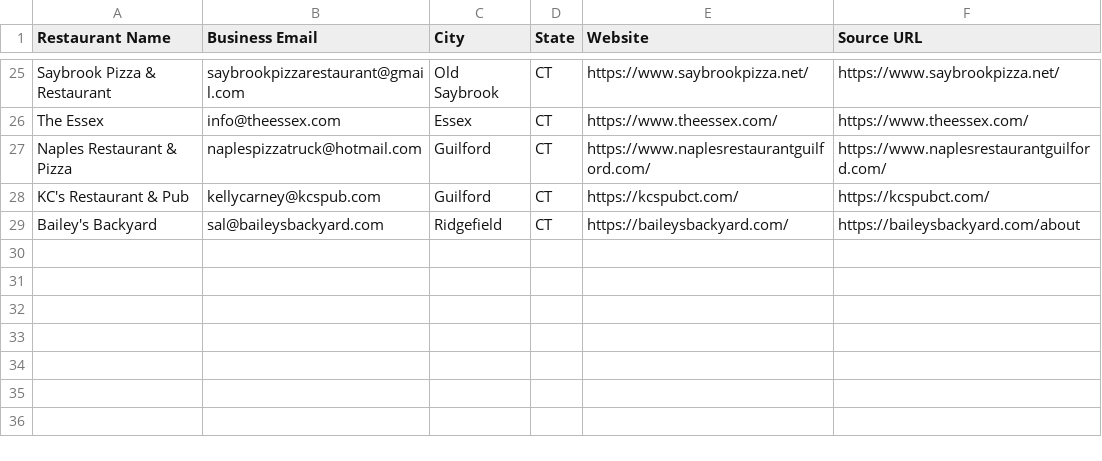
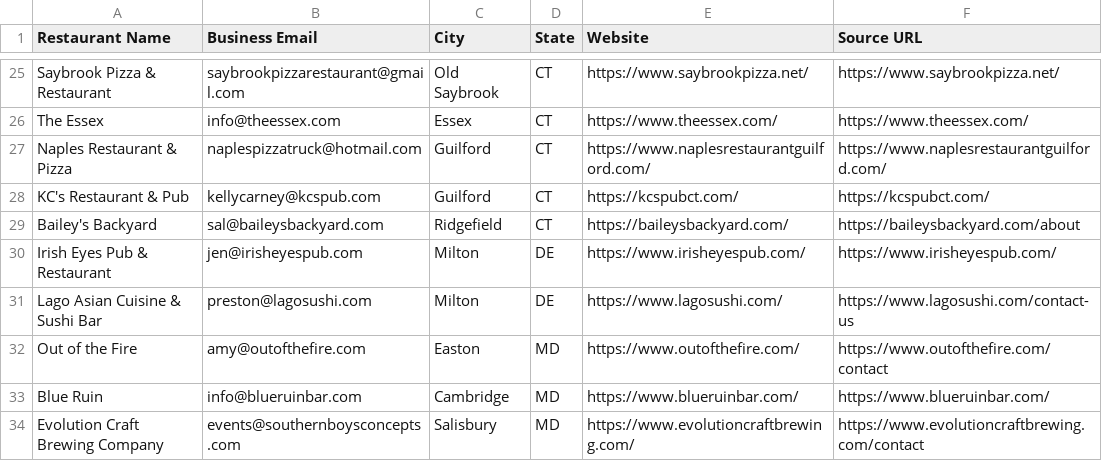
Before and after one commit to Kushams/BEFRS-OUTREACH, a CSV file: data/restaurant_leads_batch_006.csv, drawn as a sheet; only a part is shown, gaps mark what is left out; the diff names each change by its address in the sheet, - before the commit and + after, or states it on an @@ line.

```diff
--- a/data/restaurant_leads_batch_006.csv
+++ b/data/restaurant_leads_batch_006.csv
+row 30: Irish Eyes Pub & Restaurant | jen@irisheyespub.com | Milton | DE | https://www.irisheyespub.com/ | https://www.irisheyespub.com/
+row 31: Lago Asian Cuisine & Sushi Bar | preston@lagosushi.com | Milton | DE | https://www.lagosushi.com/ | https://www.lagosushi.com/contact-us
+row 32: Out of the Fire | amy@outofthefire.com | Easton | MD | https://www.outofthefire.com/ | https://www.outofthefire.com/contact
+row 33: Blue Ruin | info@blueruinbar.com | Cambridge | MD | https://www.blueruinbar.com/ | https://www.blueruinbar.com/
+row 34: Evolution Craft Brewing Company | events@southernboysconcepts.com | Salisbury | MD | https://www.evolutioncraftbrewing.com/ | https://www.evolutioncraftbrewing.com/contact
```
